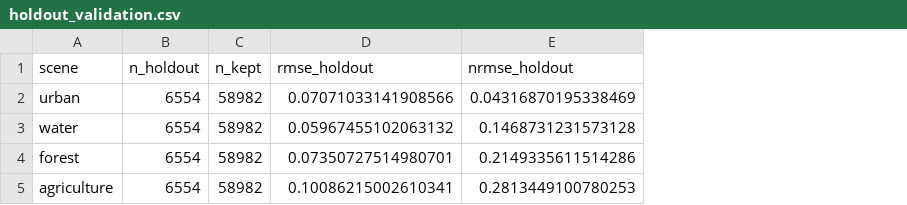
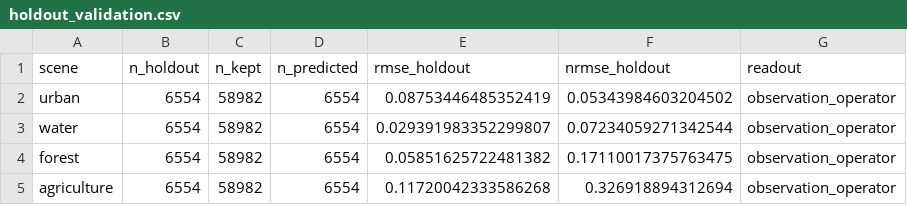
Before and after one commit to GRID4EARTH/healpix-resample, a CSV file: notebooks/tables/holdout_validation.csv, drawn as a sheet; addresses are those after the commit; the diff names each change by its address in the sheet, - before the commit and + after, or states it on an @@ line.

```diff
--- a/notebooks/tables/holdout_validation.csv
+++ b/notebooks/tables/holdout_validation.csv
+column D (n_predicted), rows 2-5: all 6554
+column G (readout), rows 2-5: all observation_operator
-E2 (rmse_holdout): 0.07071033141908566
+E2 (rmse_holdout): 0.08753446485352419
-F2 (nrmse_holdout): 0.04316870195338469
+F2 (nrmse_holdout): 0.05343984603204502
-E3 (rmse_holdout): 0.05967455102063132
+E3 (rmse_holdout): 0.029391983352299807
-F3 (nrmse_holdout): 0.1468731231573128
+F3 (nrmse_holdout): 0.07234059271342544
-E4 (rmse_holdout): 0.07350727514980701
+E4 (rmse_holdout): 0.05851625722481382
-F4 (nrmse_holdout): 0.2149335611514286
+F4 (nrmse_holdout): 0.17110017375763475
-E5 (rmse_holdout): 0.10086215002610341
+E5 (rmse_holdout): 0.11720042333586268
-F5 (nrmse_holdout): 0.2813449100780253
+F5 (nrmse_holdout): 0.326918894312694
```
Also changed, not shown: notebooks/tables/roundtrip_metrics_all_methods.csv, notebooks/tables/synthetic_metrics_all_methods.csv, 20 other files.
